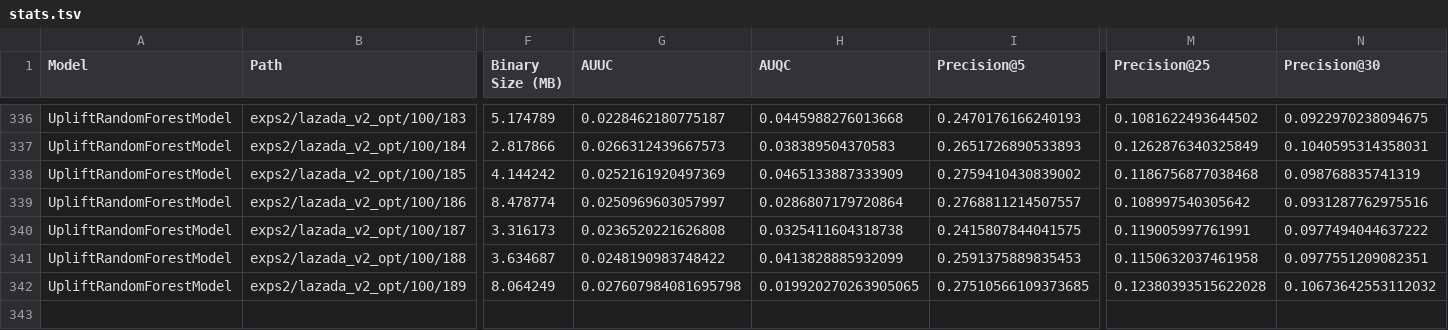
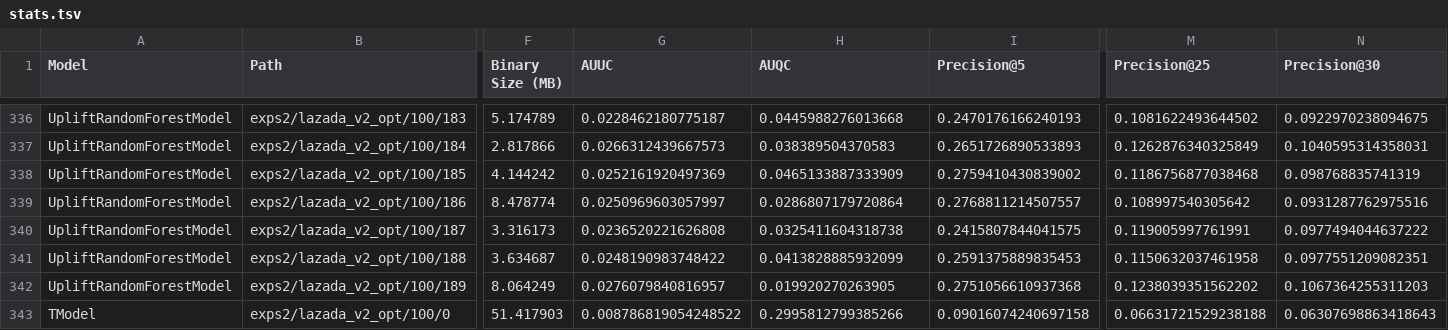
Before and after one commit to OganyanRV/UpliftModelingResearch, a TSV file: exps2/stats.tsv, drawn as a sheet; only a part is shown, gaps mark what is left out; rows hold the shown columns only; the diff names each change by its address in the sheet, - before the commit and + after, or states it on an @@ line.

Commit message:
changed path to no hardcode

```diff
--- a/exps2/stats.tsv
+++ b/exps2/stats.tsv
-G342 (AUUC): 0.027607984081695798
+G342 (AUUC): 0.0276079840816957
-H342 (AUQC): 0.019920270263905065
+H342 (AUQC): 0.019920270263905
-I342 (Precision@5): 0.27510566109373685
+I342 (Precision@5): 0.2751056610937368
-M342 (Precision@25): 0.12380393515622028
+M342 (Precision@25): 0.1238039351562202
-N342 (Precision@30): 0.10673642553112032
+N342 (Precision@30): 0.1067364255311203
+row 343: TModel | exps2/lazada_v2_opt/100/0 | 51.417903 | 0.008786819054248522 | 0.2995812799385266 | 0.09016074240697158 | 0.06631721529238188 | 0.06307698863418643
```
Also changed, not shown: 4 other files.
